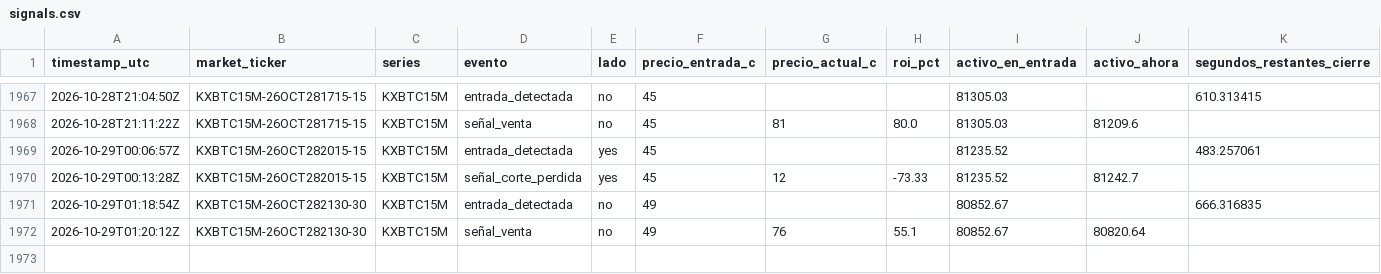
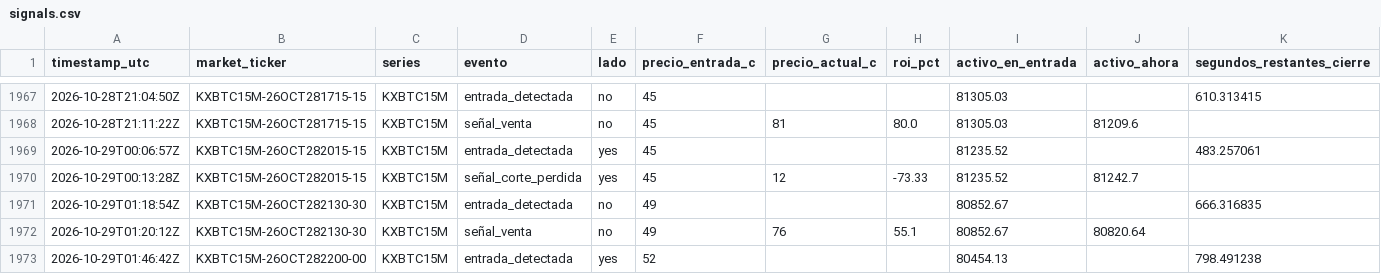
Before and after one commit to Daninaho2316/Kalshi-se-ales, a CSV file: logs/signals.csv, drawn as a sheet; only a part is shown, gaps mark what is left out; the diff names each change by its address in the sheet, - before the commit and + after, or states it on an @@ line.

```diff
--- a/logs/signals.csv
+++ b/logs/signals.csv
+row 1973: 2026-10-29T01:46:42Z | KXBTC15M-26OCT282200-00 | KXBTC15M | entrada_detectada | yes | 52 |  |  | 80454.13 |  | 798.491238
```
Also changed, not shown: 1 other file.
